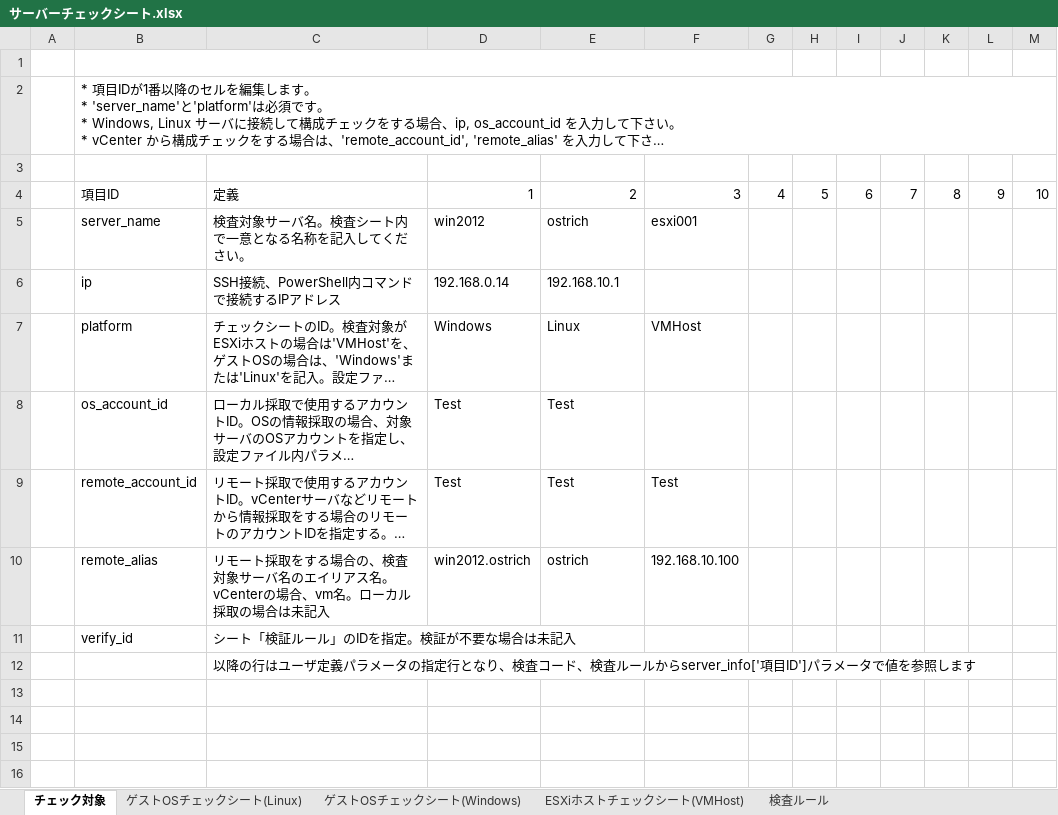
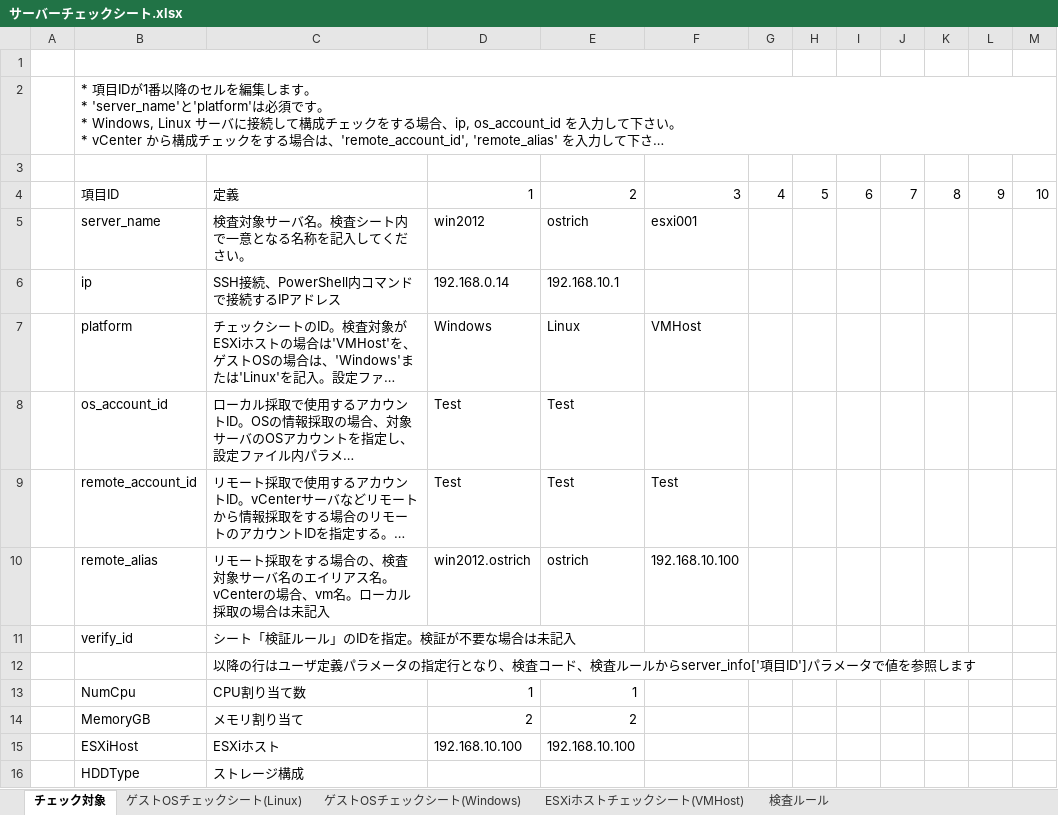
Before and after one commit to frsw3nr/gradle-server-acceptance, an Excel workbook: src/main/resources/root/jp/サーバーチェックシート.xlsx, sheet チェック対象, drawn as a sheet; long unchanged cells end in …; values as stored, in another font and other column widths than the file's, no borders; the diff names each change by its address in the sheet, - before the commit and + after, or states it on an @@ line.

```diff
--- a/src/main/resources/root/jp/サーバーチェックシート.xlsx (sheet チェック対象)
+++ b/src/main/resources/root/jp/サーバーチェックシート.xlsx (sheet チェック対象)
+row 13:  | NumCpu | CPU割り当て数 | 1 | 1
+row 14:  | MemoryGB | メモリ割り当て | 2 | 2
+row 15:  | ESXiHost | ESXiホスト | 192.168.10.100 | 192.168.10.100
+row 16:  | HDDType | ストレージ構成
```
Also changed, not shown: sheet 検査ルール, 1 other file.
